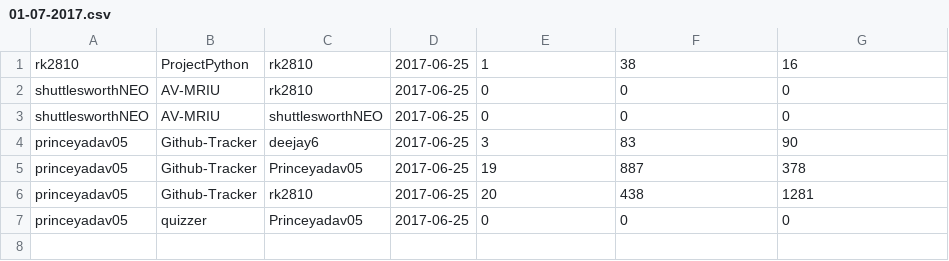
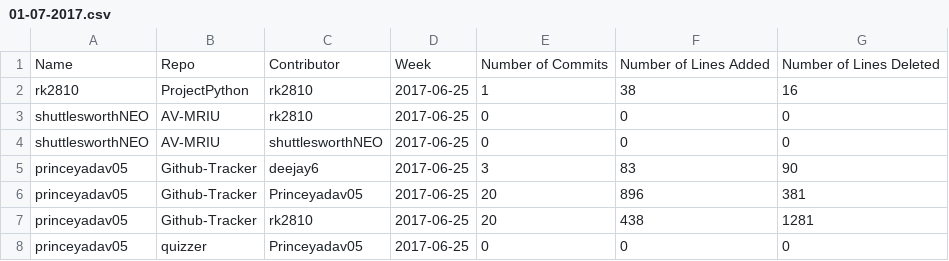
Before and after one commit to Princeyadav05/Github-Tracker, a CSV file: 01-07-2017.csv, drawn as a sheet.

```diff
--- a/01-07-2017.csv
+++ b/01-07-2017.csv
@@ -1 +1,2 @@
+Name,Repo,Contributor,Week,Number of Commits,Number of Lines Added,Number of Lines Deleted
 rk2810,ProjectPython,rk2810,2017-06-25,1,38,16
@@ -4,3 +5,3 @@ shuttlesworthNEO,AV-MRIU,shuttlesworthNEO,2017-06-25,0,0,0
 princeyadav05,Github-Tracker,deejay6,2017-06-25,3,83,90
-princeyadav05,Github-Tracker,Princeyadav05,2017-06-25,19,887,378
+princeyadav05,Github-Tracker,Princeyadav05,2017-06-25,20,896,381
 princeyadav05,Github-Tracker,rk2810,2017-06-25,20,438,1281
```
Also changed, not shown: 30-06-2017.csv, 2 other files.
